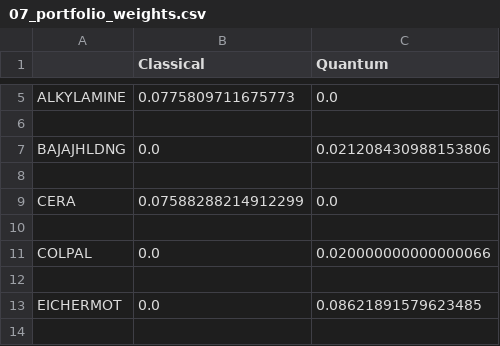
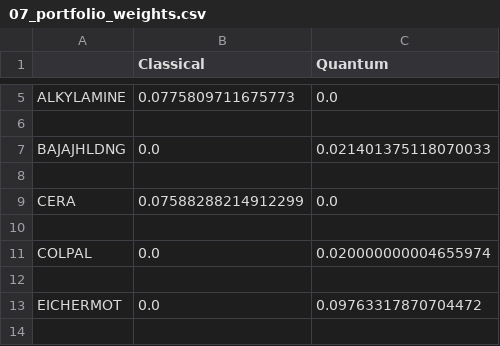
Before and after one commit to kishore2204/Portfolio-Optimization-Quantum, a CSV file: data/07_portfolio_weights.csv, drawn as a sheet; only a part is shown, gaps mark what is left out; the diff covers the shown part only.

```diff
--- a/data/07_portfolio_weights.csv
+++ b/data/07_portfolio_weights.csv
@@ -6,3 +6,3 @@ ALKYLAMINE,0.0775809711675773,0.0
 
-BAJAJHLDNG,0.0,0.021208430988153806
+BAJAJHLDNG,0.0,0.021401375118070033
 
@@ -10,5 +10,5 @@ CERA,0.07588288214912299,0.0
 
-COLPAL,0.0,0.020000000000000066
+COLPAL,0.0,0.020000000004655974
 
-EICHERMOT,0.0,0.08621891579623485
+EICHERMOT,0.0,0.09763317870704472
 
```
Also changed, not shown: 5 added rows, 7 removed rows and 9 edited cells elsewhere in this file, outputs/full_comparison_metrics.csv, outputs/portfolio_metrics.csv, 32 other files.
